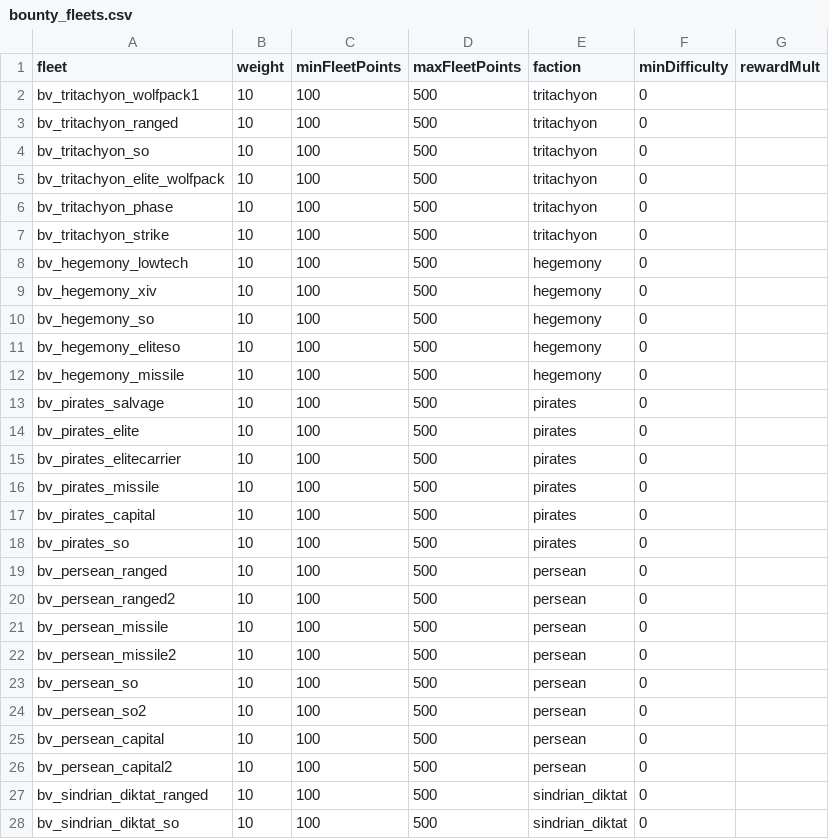
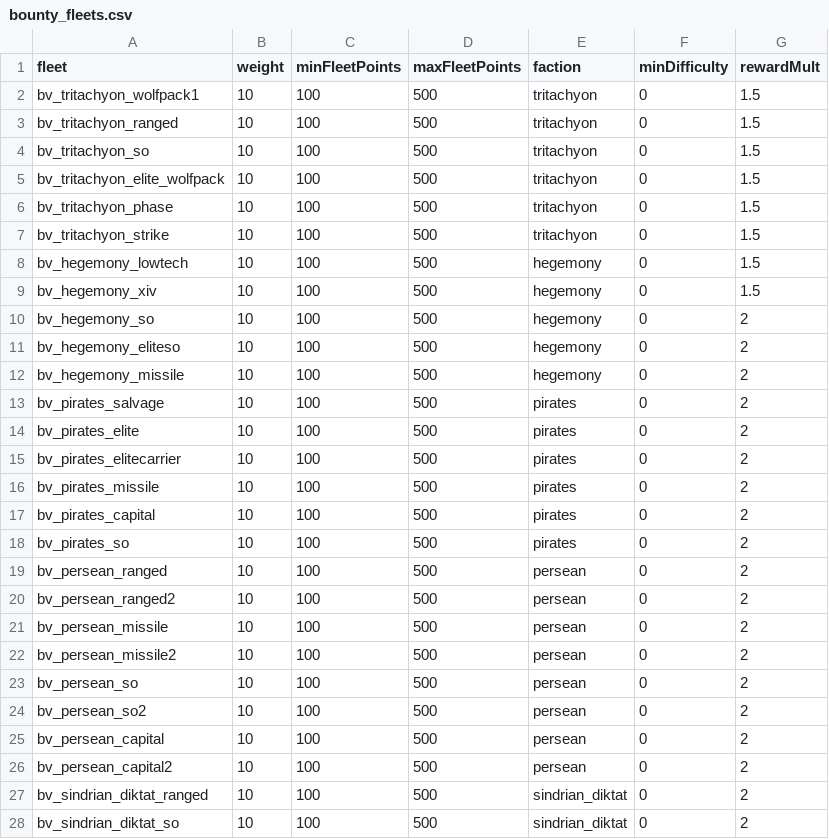
Before and after one commit to itBeABruhmoment/BetterVariants, a CSV file: data/bettervariants/bounty_fleets.csv, drawn as a sheet; only a part is shown; the diff covers the shown part only.

Commit message:
reward multiplier weights

```diff
--- a/data/bettervariants/bounty_fleets.csv
+++ b/data/bettervariants/bounty_fleets.csv
@@ -1,28 +1,28 @@
 fleet,weight,minFleetPoints,maxFleetPoints,faction,minDifficulty,rewardMult
-bv_tritachyon_wolfpack1,10,100,500,tritachyon,0,
-bv_tritachyon_ranged,10,100,500,tritachyon,0,
-bv_tritachyon_so,10,100,500,tritachyon,0,
-bv_tritachyon_elite_wolfpack,10,100,500,tritachyon,0,
-bv_tritachyon_phase,10,100,500,tritachyon,0,
-bv_tritachyon_strike,10,100,500,tritachyon,0,
-bv_hegemony_lowtech,10,100,500,hegemony,0,
-bv_hegemony_xiv,10,100,500,hegemony,0,
-bv_hegemony_so,10,100,500,hegemony,0,
-bv_hegemony_eliteso,10,100,500,hegemony,0,
-bv_hegemony_missile,10,100,500,hegemony,0,
-bv_pirates_salvage,10,100,500,pirates,0,
-bv_pirates_elite,10,100,500,pirates,0,
-bv_pirates_elitecarrier,10,100,500,pirates,0,
-bv_pirates_missile,10,100,500,pirates,0,
-bv_pirates_capital,10,100,500,pirates,0,
-bv_pirates_so,10,100,500,pirates,0,
-bv_persean_ranged,10,100,500,persean,0,
-bv_persean_ranged2,10,100,500,persean,0,
-bv_persean_missile,10,100,500,persean,0,
-bv_persean_missile2,10,100,500,persean,0,
-bv_persean_so,10,100,500,persean,0,
-bv_persean_so2,10,100,500,persean,0,
-bv_persean_capital,10,100,500,persean,0,
-bv_persean_capital2,10,100,500,persean,0,
-bv_sindrian_diktat_ranged,10,100,500,sindrian_diktat,0,
-bv_sindrian_diktat_so,10,100,500,sindrian_diktat,0,
+bv_tritachyon_wolfpack1,10,100,500,tritachyon,0,1.5
+bv_tritachyon_ranged,10,100,500,tritachyon,0,1.5
+bv_tritachyon_so,10,100,500,tritachyon,0,1.5
+bv_tritachyon_elite_wolfpack,10,100,500,tritachyon,0,1.5
+bv_tritachyon_phase,10,100,500,tritachyon,0,1.5
+bv_tritachyon_strike,10,100,500,tritachyon,0,1.5
+bv_hegemony_lowtech,10,100,500,hegemony,0,1.5
+bv_hegemony_xiv,10,100,500,hegemony,0,1.5
+bv_hegemony_so,10,100,500,hegemony,0,2
+bv_hegemony_eliteso,10,100,500,hegemony,0,2
+bv_hegemony_missile,10,100,500,hegemony,0,2
+bv_pirates_salvage,10,100,500,pirates,0,2
+bv_pirates_elite,10,100,500,pirates,0,2
+bv_pirates_elitecarrier,10,100,500,pirates,0,2
+bv_pirates_missile,10,100,500,pirates,0,2
+bv_pirates_capital,10,100,500,pirates,0,2
+bv_pirates_so,10,100,500,pirates,0,2
+bv_persean_ranged,10,100,500,persean,0,2
+bv_persean_ranged2,10,100,500,persean,0,2
+bv_persean_missile,10,100,500,persean,0,2
+bv_persean_missile2,10,100,500,persean,0,2
+bv_persean_so,10,100,500,persean,0,2
+bv_persean_so2,10,100,500,persean,0,2
+bv_persean_capital,10,100,500,persean,0,2
+bv_persean_capital2,10,100,500,persean,0,2
+bv_sindrian_diktat_ranged,10,100,500,sindrian_diktat,0,2
+bv_sindrian_diktat_so,10,100,500,sindrian_diktat,0,2
```
Also changed, not shown: 30 edited cells elsewhere in this file.
